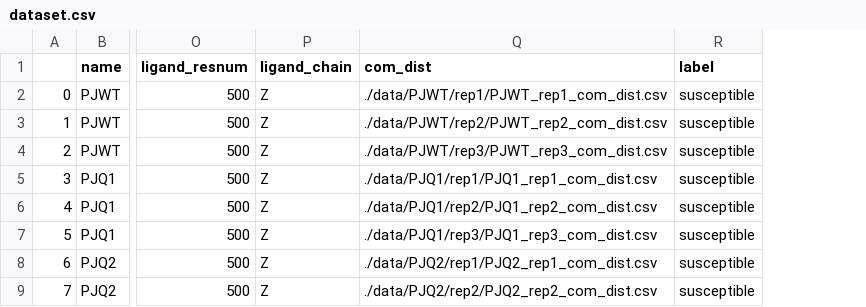
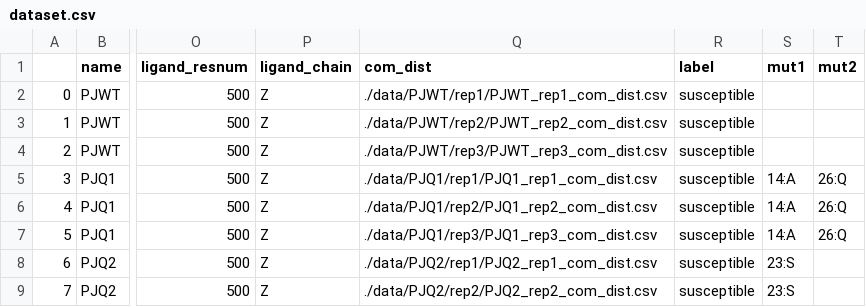
Before and after one commit to SchifferLab/ROBUST, a CSV file: examples/DHFR/data/dataset.csv, drawn as a sheet; only a part is shown, gaps mark what is left out; the diff names each change by its address in the sheet, - before the commit and + after, or states it on an @@ line.

```diff
--- a/examples/DHFR/data/dataset.csv
+++ b/examples/DHFR/data/dataset.csv
+column S (mut1), rows 5-9: 14:A | 14:A | 14:A | 23:S | 23:S
+column T (mut2), rows 5-7: all 26:Q
```
Also changed, not shown: 2 other files.
